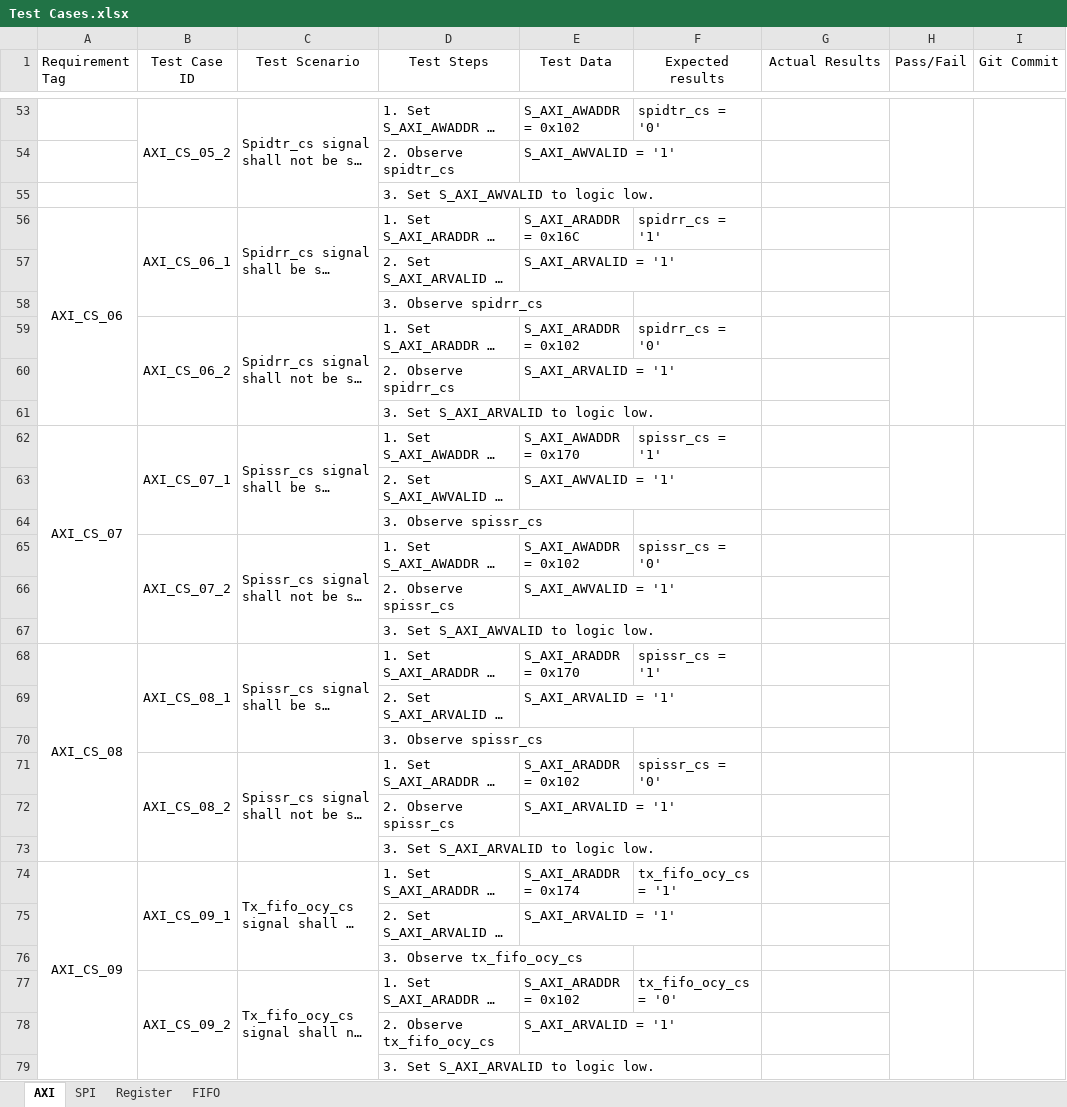
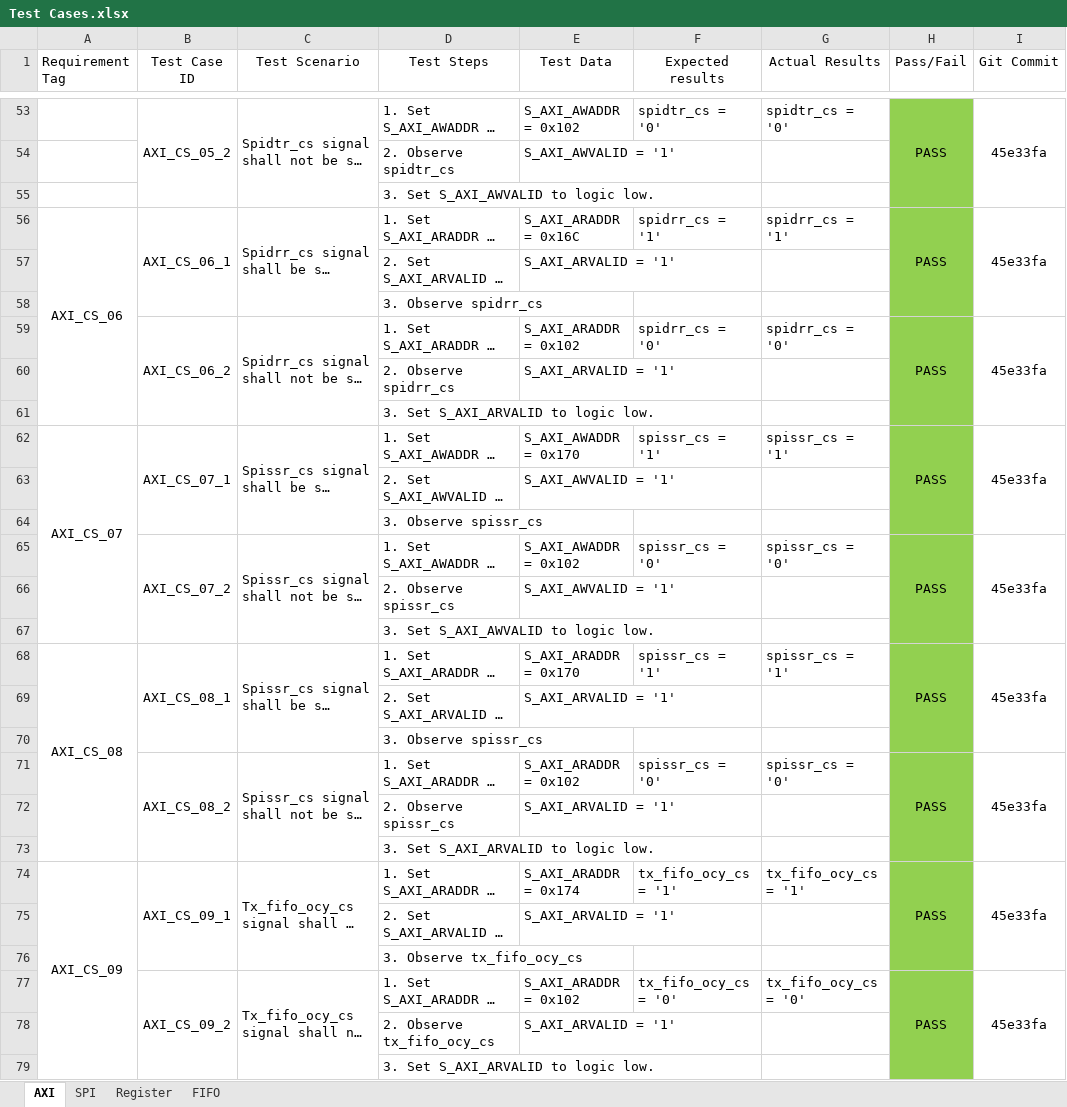
Before and after one commit to Nemiland/axi2spi, an Excel workbook: Documentation/Test Cases.xlsx, sheet AXI, drawn as a sheet; only a part is shown, gaps mark what is left out; long unchanged cells end in …; values as stored, in another font and other column widths than the file's, no borders; the diff covers the shown part only; the diff names each change by its address in the sheet, - before the commit and + after, or states it on an @@ line.

Commit message:
Test Cases updated with AXI_CS_tb results

```diff
--- a/Documentation/Test Cases.xlsx (sheet AXI)
+++ b/Documentation/Test Cases.xlsx (sheet AXI)
-G53 (Actual Results): (empty)
+G53 (Actual Results): spidtr_cs = '0'
-H53:H79 fill: none
+H53:H79 fill: #92D050
-H53 (Pass/Fail): (empty)
+H53 (Pass/Fail): PASS
-I53 (Git Commit): (empty)
+I53 (Git Commit): 45e33fa
-G56 (Actual Results): (empty)
+G56 (Actual Results): spidrr_cs = '1'
-H56 (Pass/Fail): (empty)
+H56 (Pass/Fail): PASS
-I56 (Git Commit): (empty)
+I56 (Git Commit): 45e33fa
-G59 (Actual Results): (empty)
+G59 (Actual Results): spidrr_cs = '0'
-H59 (Pass/Fail): (empty)
+H59 (Pass/Fail): PASS
-I59 (Git Commit): (empty)
+I59 (Git Commit): 45e33fa
-G62 (Actual Results): (empty)
+G62 (Actual Results): spissr_cs = '1'
-H62 (Pass/Fail): (empty)
+H62 (Pass/Fail): PASS
-I62 (Git Commit): (empty)
+I62 (Git Commit): 45e33fa
-G65 (Actual Results): (empty)
+G65 (Actual Results): spissr_cs = '0'
-H65 (Pass/Fail): (empty)
+H65 (Pass/Fail): PASS
-I65 (Git Commit): (empty)
+I65 (Git Commit): 45e33fa
-G68 (Actual Results): (empty)
+G68 (Actual Results): spissr_cs = '1'
-H68 (Pass/Fail): (empty)
+H68 (Pass/Fail): PASS
-I68 (Git Commit): (empty)
+I68 (Git Commit): 45e33fa
-G71 (Actual Results): (empty)
+G71 (Actual Results): spissr_cs = '0'
-H71 (Pass/Fail): (empty)
+H71 (Pass/Fail): PASS
-I71 (Git Commit): (empty)
+I71 (Git Commit): 45e33fa
-G74 (Actual Results): (empty)
+G74 (Actual Results): tx_fifo_ocy_cs = '1'
-H74 (Pass/Fail): (empty)
+H74 (Pass/Fail): PASS
-I74 (Git Commit): (empty)
+I74 (Git Commit): 45e33fa
-G77 (Actual Results): (empty)
+G77 (Actual Results): tx_fifo_ocy_cs = '0'
-H77 (Pass/Fail): (empty)
+H77 (Pass/Fail): PASS
-I77 (Git Commit): (empty)
+I77 (Git Commit): 45e33fa
```
Also changed, not shown: 69 edited cells and cell formats elsewhere in this sheet.
